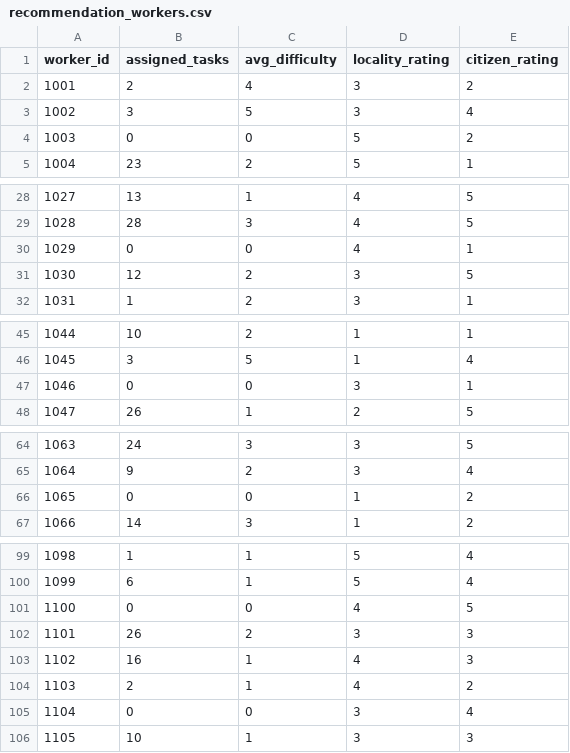
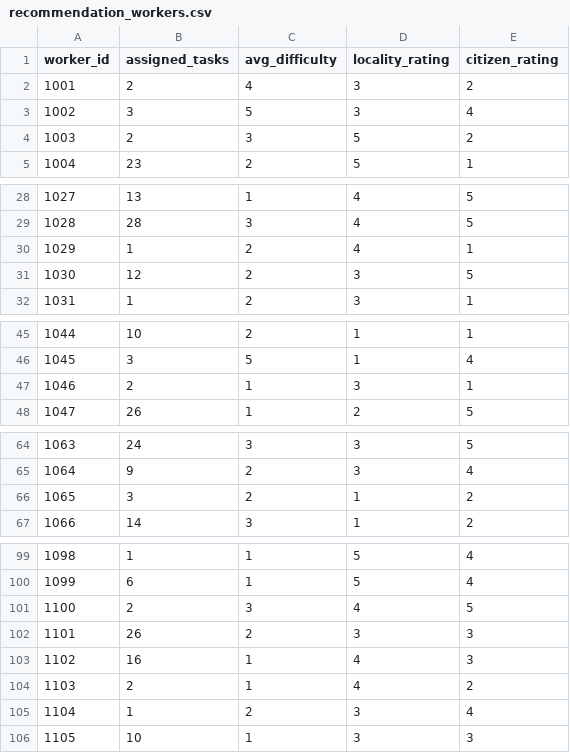
Before and after one commit to rikhiltaneja/waste-management-dev, a CSV file: backend/datasets/recommendation_workers.csv, drawn as a sheet; only a part is shown, gaps mark what is left out; the diff covers the shown part only.

```diff
--- a/backend/datasets/recommendation_workers.csv
+++ b/backend/datasets/recommendation_workers.csv
@@ -3,3 +3,3 @@ worker_id,assigned_tasks,avg_difficulty,locality_rating,citizen_rating
 1002,3,5,3,4
-1003,0,0,5,2
+1003,2,3,5,2
 1004,23,2,5,1
@@ -29,3 +29,3 @@ worker_id,assigned_tasks,avg_difficulty,locality_rating,citizen_rating
 1028,28,3,4,5
-1029,0,0,4,1
+1029,1,2,4,1
 1030,12,2,3,5
@@ -46,3 +46,3 @@ worker_id,assigned_tasks,avg_difficulty,locality_rating,citizen_rating
 1045,3,5,1,4
-1046,0,0,3,1
+1046,2,1,3,1
 1047,26,1,2,5
@@ -65,3 +65,3 @@ worker_id,assigned_tasks,avg_difficulty,locality_rating,citizen_rating
 1064,9,2,3,4
-1065,0,0,1,2
+1065,3,2,1,2
 1066,14,3,1,2
@@ -100,3 +100,3 @@ worker_id,assigned_tasks,avg_difficulty,locality_rating,citizen_rating
 1099,6,1,5,4
-1100,0,0,4,5
+1100,2,3,4,5
 1101,26,2,3,3
@@ -104,3 +104,3 @@ worker_id,assigned_tasks,avg_difficulty,locality_rating,citizen_rating
 1103,2,1,4,2
-1104,0,0,3,4
+1104,1,2,3,4
 1105,10,1,3,3
```
Also changed, not shown: 4 edited cells elsewhere in this file, backend/datasets/recommended.csv, 4 other files.
